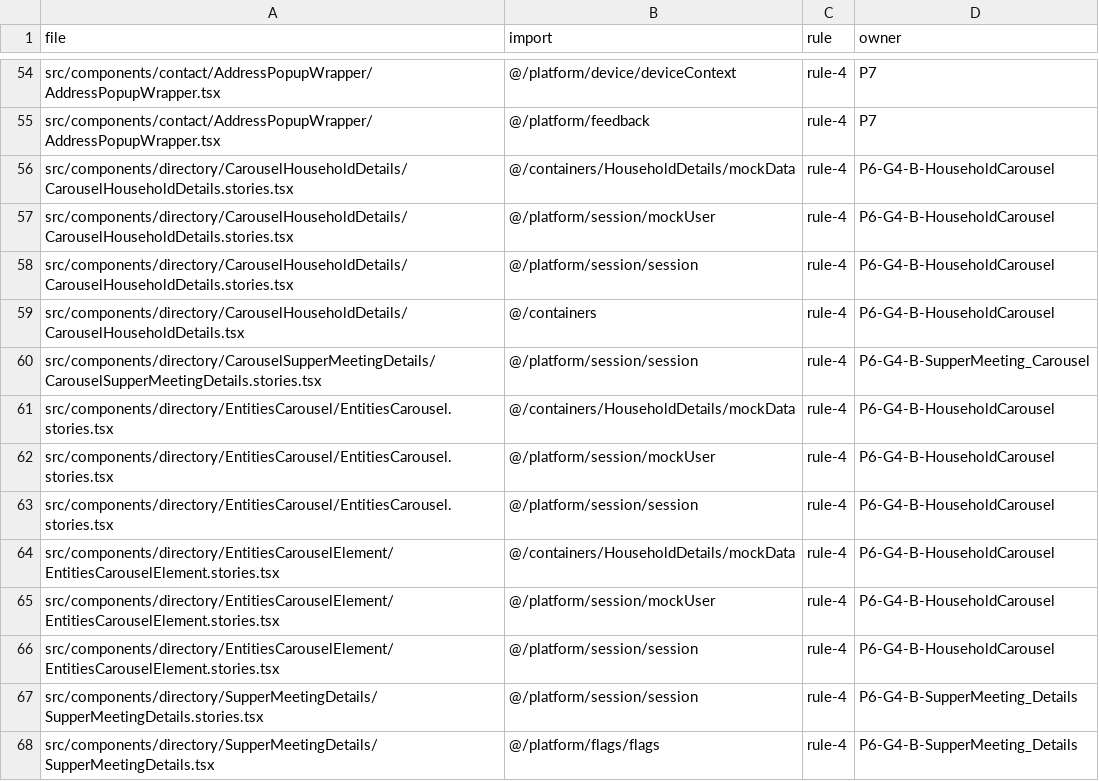
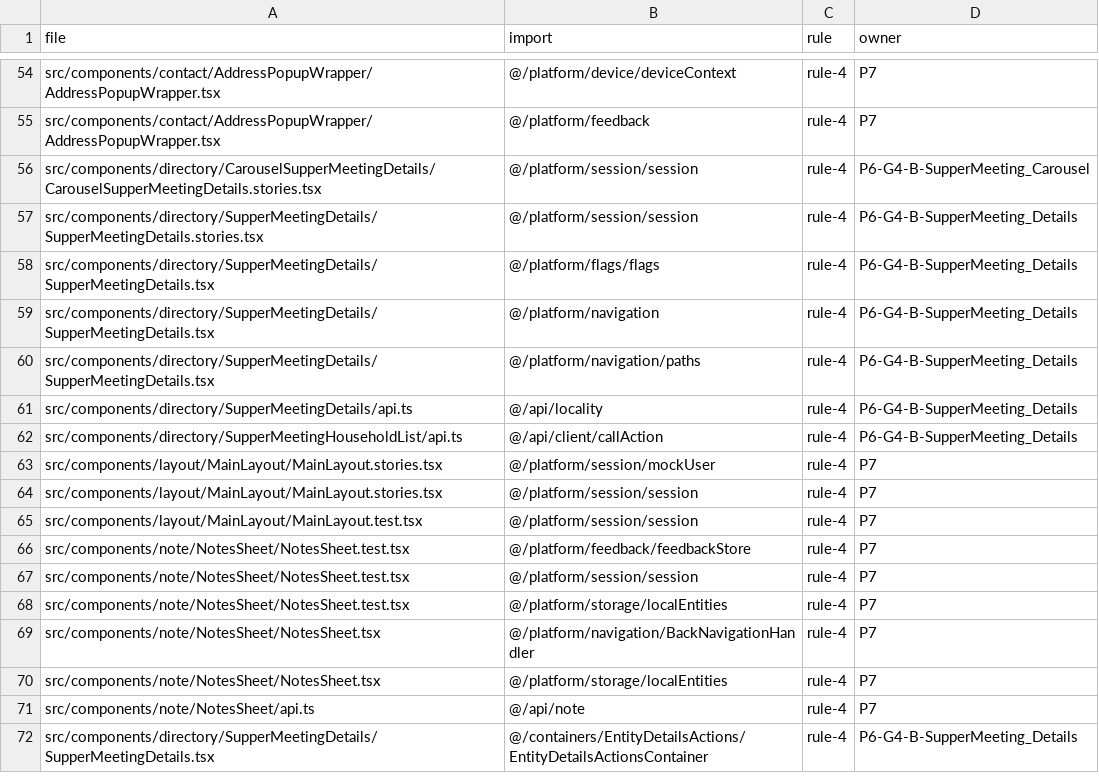
Before and after one commit to Phoenix-DX/connect-new-ui, a CSV file: app/docs/refactor/arch-baseline.csv, drawn as a sheet; only a part is shown, gaps mark what is left out; the shorter side is filled out with more unchanged rows.

```diff
--- a/app/docs/refactor/arch-baseline.csv
+++ b/app/docs/refactor/arch-baseline.csv
@@ -55,13 +55,3 @@ src/components/contact/AddressPopupWrapper/AddressPopupWrapper.tsx,@/platform/de
 src/components/contact/AddressPopupWrapper/AddressPopupWrapper.tsx,@/platform/feedback,rule-4,P7
-src/components/directory/CarouselHouseholdDetails/CarouselHouseholdDetails.stories.tsx,@/containers/HouseholdDetails/mockData,rule-4,P6-G4-B-HouseholdCarousel
-src/components/directory/CarouselHouseholdDetails/CarouselHouseholdDetails.stories.tsx,@/platform/session/mockUser,rule-4,P6-G4-B-HouseholdCarousel
-src/components/directory/CarouselHouseholdDetails/CarouselHouseholdDetails.stories.tsx,@/platform/session/session,rule-4,P6-G4-B-HouseholdCarousel
-src/components/directory/CarouselHouseholdDetails/CarouselHouseholdDetails.tsx,@/containers,rule-4,P6-G4-B-HouseholdCarousel
 src/components/directory/CarouselSupperMeetingDetails/CarouselSupperMeetingDetails.stories.tsx,@/platform/session/session,rule-4,P6-G4-B-SupperMeeting_Carousel
-src/components/directory/EntitiesCarousel/EntitiesCarousel.stories.tsx,@/containers/HouseholdDetails/mockData,rule-4,P6-G4-B-HouseholdCarousel
-src/components/directory/EntitiesCarousel/EntitiesCarousel.stories.tsx,@/platform/session/mockUser,rule-4,P6-G4-B-HouseholdCarousel
-src/components/directory/EntitiesCarousel/EntitiesCarousel.stories.tsx,@/platform/session/session,rule-4,P6-G4-B-HouseholdCarousel
-src/components/directory/EntitiesCarouselElement/EntitiesCarouselElement.stories.tsx,@/containers/HouseholdDetails/mockData,rule-4,P6-G4-B-HouseholdCarousel
-src/components/directory/EntitiesCarouselElement/EntitiesCarouselElement.stories.tsx,@/platform/session/mockUser,rule-4,P6-G4-B-HouseholdCarousel
-src/components/directory/EntitiesCarouselElement/EntitiesCarouselElement.stories.tsx,@/platform/session/session,rule-4,P6-G4-B-HouseholdCarousel
 src/components/directory/SupperMeetingDetails/SupperMeetingDetails.stories.tsx,@/platform/session/session,rule-4,P6-G4-B-SupperMeeting_Details
```
Also changed, not shown: app/docs/refactor/move-map.csv, migration/metrics/ledger.csv, 32 other files.
